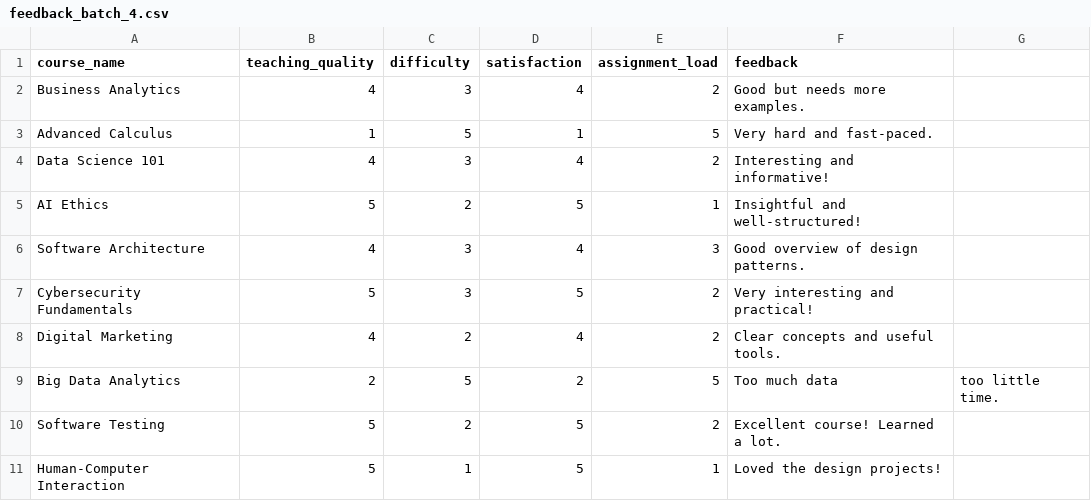
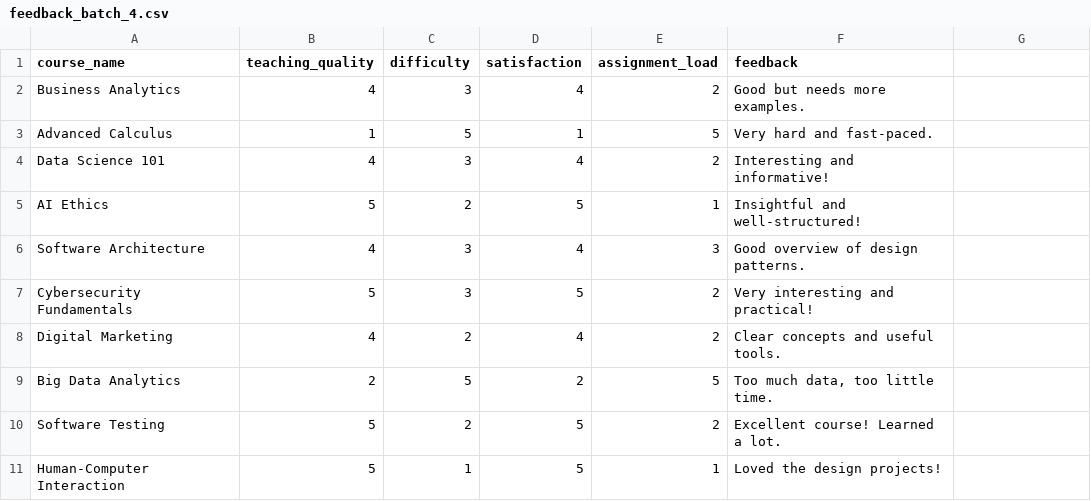
Before and after one commit to kalviumcommunity/S75-0326-EduMetrics-Python-Numpy-Pandas-Streamlit-Matlotlib-scikit-learn, a CSV file: data/feedback_batch_4.csv, drawn as a sheet; the diff names each change by its address in the sheet, - before the commit and + after, or states it on an @@ line.

```diff
--- a/data/feedback_batch_4.csv
+++ b/data/feedback_batch_4.csv
-F9 (feedback): Too much data
+F9 (feedback): Too much data, too little time.
-G9: too little time.
+G9: (empty)
```
Also changed, not shown: data/feedback_batch_1.csv, data/feedback_batch_2.csv, 2 other files.
